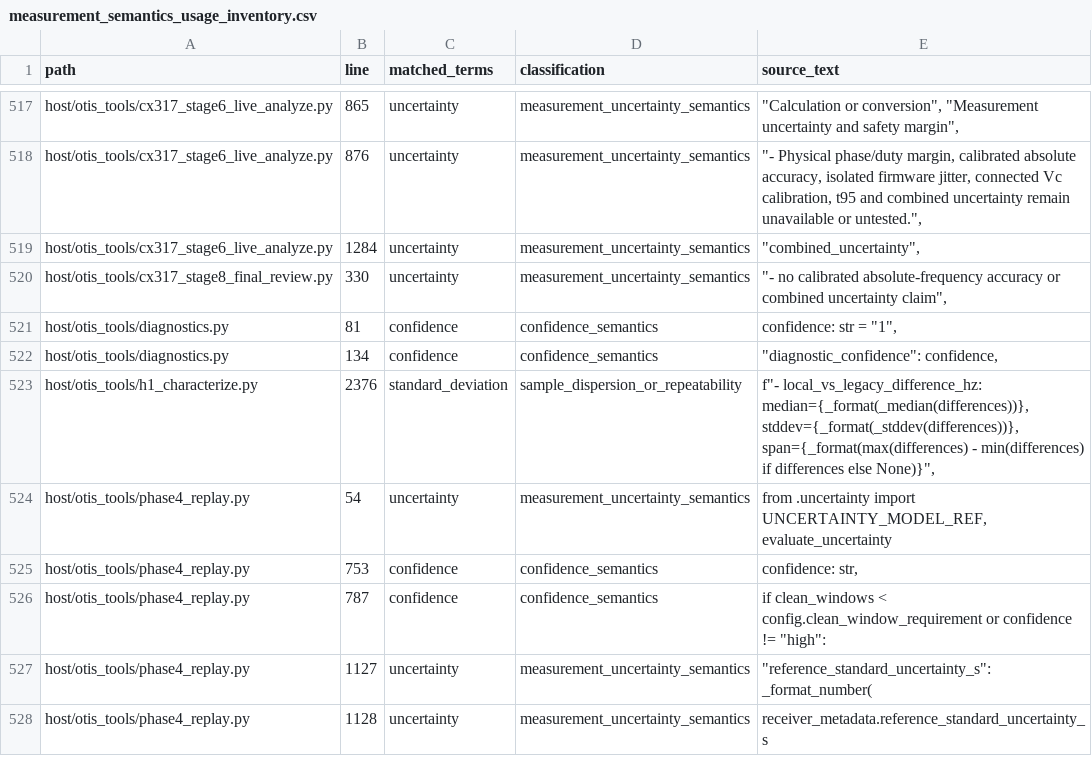
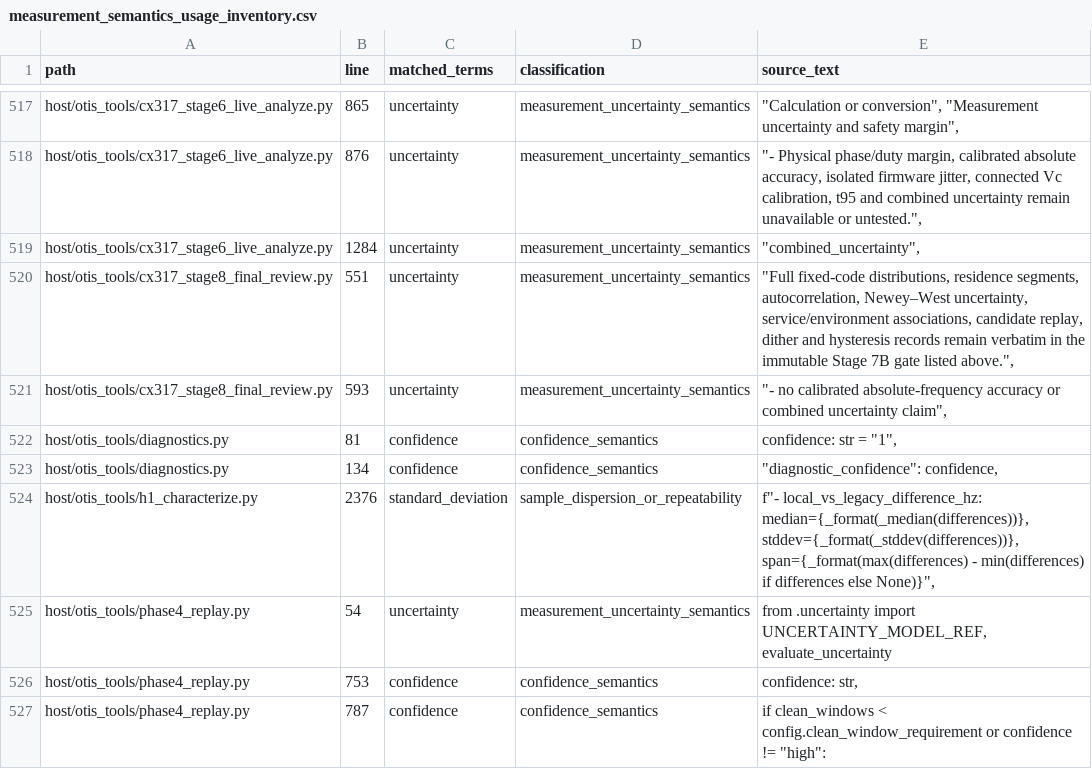
Before and after one commit to flynnr2/OTIS, a CSV file: derived/measurement_semantics_usage_inventory.csv, drawn as a sheet; only a part is shown, gaps mark what is left out; the shorter side is filled out with more unchanged rows.

Commit message:
Repair consecutive Stage 7 active transactions

```diff
--- a/derived/measurement_semantics_usage_inventory.csv
+++ b/derived/measurement_semantics_usage_inventory.csv
@@ -519,3 +519,4 @@ host/otis_tools/cx317_stage6_live_analyze.py,876,uncertainty,measurement_uncerta
 host/otis_tools/cx317_stage6_live_analyze.py,1284,uncertainty,measurement_uncertainty_semantics,"""combined_uncertainty"","
-host/otis_tools/cx317_stage8_final_review.py,330,uncertainty,measurement_uncertainty_semantics,"""- no calibrated absolute-frequency accuracy or combined uncertainty claim"","
+host/otis_tools/cx317_stage8_final_review.py,551,uncertainty,measurement_uncertainty_semantics,"""Full fixed-code distributions, residence segments, autocorrelation, Newey–West uncertainty, service/environment associations, candidate replay, dither and hysteresis records remain verbatim in the immutable Stage 7B gate listed above."","
+host/otis_tools/cx317_stage8_final_review.py,593,uncertainty,measurement_uncertainty_semantics,"""- no calibrated absolute-frequency accuracy or combined uncertainty claim"","
 host/otis_tools/diagnostics.py,81,confidence,confidence_semantics,"confidence: str = ""1"","
```
Also changed, not shown: 12 other files.
